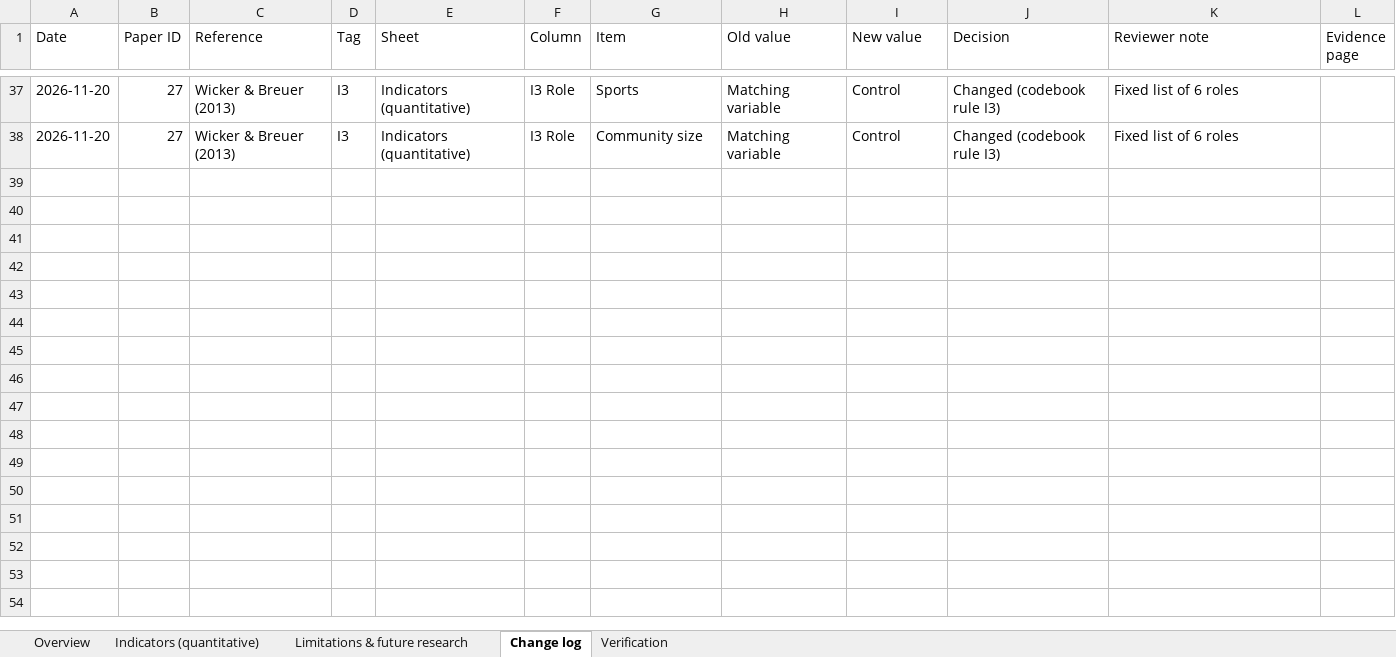
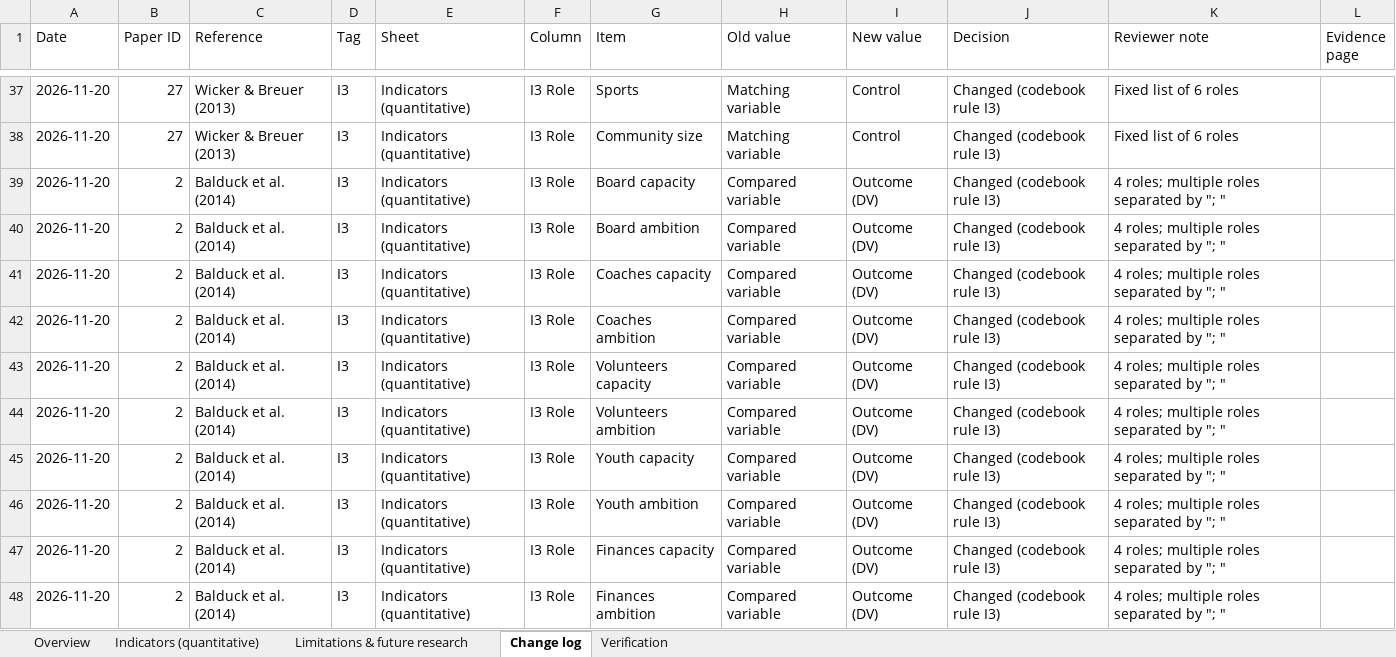
Before and after one commit to sinankprn/sys, an Excel workbook: organised_extraction.xlsx, sheet Change log, drawn as a sheet; only a part is shown, gaps mark what is left out; values as stored, in another font and other column widths than the file's, no borders; the diff covers the shown part only; the diff names each change by its address in the sheet, - before the commit and + after, or states it on an @@ line.

```diff
--- a/organised_extraction.xlsx (sheet Change log)
+++ b/organised_extraction.xlsx (sheet Change log)
+row 39: 2026-11-20 | 2 | Balduck et al. (2014) | I3 | Indicators (quantitative) | I3 Role | Board capacity | Compared variable | Outcome (DV) | Changed (codebook rule I3) | 4 roles; multiple roles separated by "; "
+row 40: 2026-11-20 | 2 | Balduck et al. (2014) | I3 | Indicators (quantitative) | I3 Role | Board ambition | Compared variable | Outcome (DV) | Changed (codebook rule I3) | 4 roles; multiple roles separated by "; "
+row 41: 2026-11-20 | 2 | Balduck et al. (2014) | I3 | Indicators (quantitative) | I3 Role | Coaches capacity | Compared variable | Outcome (DV) | Changed (codebook rule I3) | 4 roles; multiple roles separated by "; "
+row 42: 2026-11-20 | 2 | Balduck et al. (2014) | I3 | Indicators (quantitative) | I3 Role | Coaches ambition | Compared variable | Outcome (DV) | Changed (codebook rule I3) | 4 roles; multiple roles separated by "; "
+row 43: 2026-11-20 | 2 | Balduck et al. (2014) | I3 | Indicators (quantitative) | I3 Role | Volunteers capacity | Compared variable | Outcome (DV) | Changed (codebook rule I3) | 4 roles; multiple roles separated by "; "
+row 44: 2026-11-20 | 2 | Balduck et al. (2014) | I3 | Indicators (quantitative) | I3 Role | Volunteers ambition | Compared variable | Outcome (DV) | Changed (codebook rule I3) | 4 roles; multiple roles separated by "; "
+row 45: 2026-11-20 | 2 | Balduck et al. (2014) | I3 | Indicators (quantitative) | I3 Role | Youth capacity | Compared variable | Outcome (DV) | Changed (codebook rule I3) | 4 roles; multiple roles separated by "; "
+row 46: 2026-11-20 | 2 | Balduck et al. (2014) | I3 | Indicators (quantitative) | I3 Role | Youth ambition | Compared variable | Outcome (DV) | Changed (codebook rule I3) | 4 roles; multiple roles separated by "; "
+row 47: 2026-11-20 | 2 | Balduck et al. (2014) | I3 | Indicators (quantitative) | I3 Role | Finances capacity | Compared variable | Outcome (DV) | Changed (codebook rule I3) | 4 roles; multiple roles separated by "; "
+row 48: 2026-11-20 | 2 | Balduck et al. (2014) | I3 | Indicators (quantitative) | I3 Role | Finances ambition | Compared variable | Outcome (DV) | Changed (codebook rule I3) | 4 roles; multiple roles separated by "; "
```
Also changed, not shown: 55 added rows elsewhere in this sheet, sheet Indicators (quantitative), checklists/paper_02_checklist.xlsx, 6 other files.
